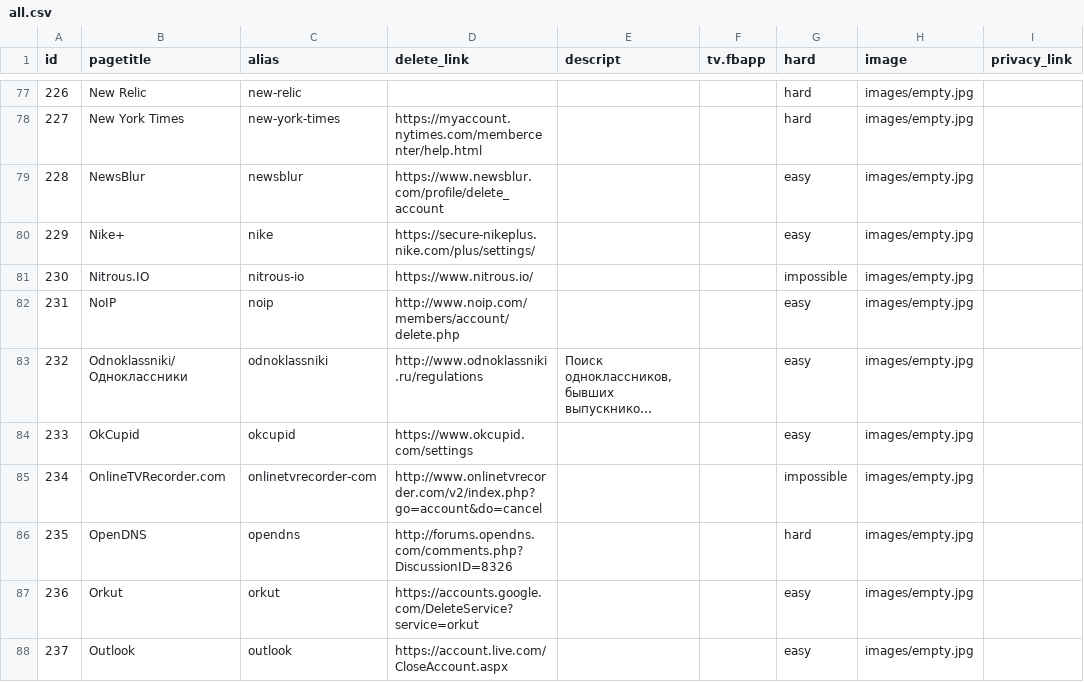
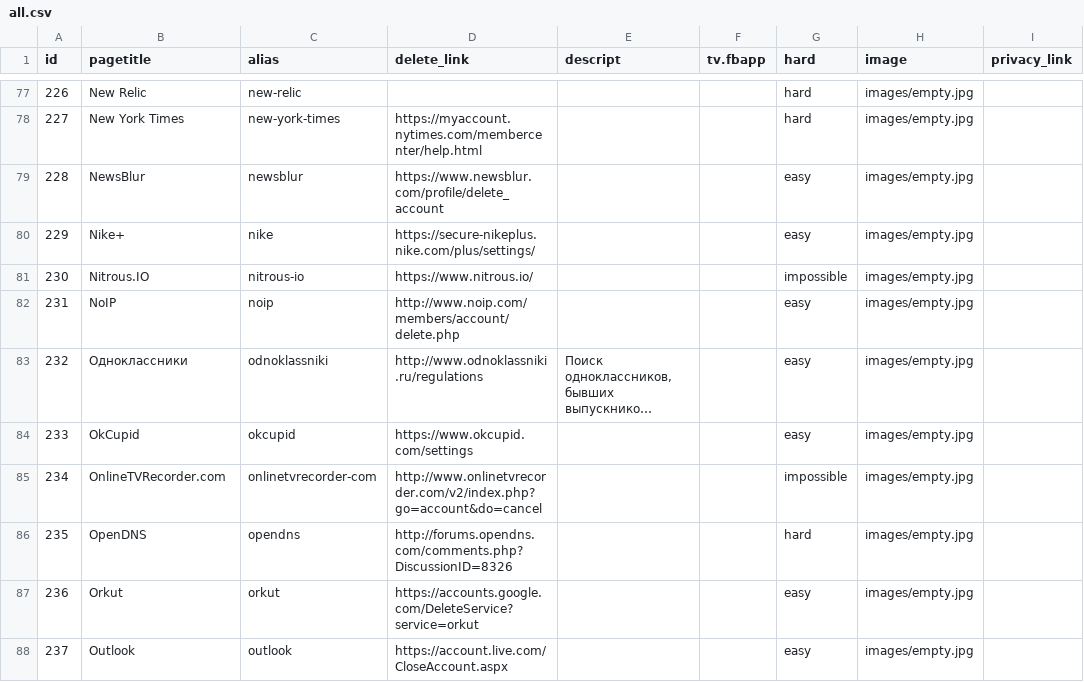
Before and after one commit to 42studio/deleteaccount, a CSV file: all.csv, drawn as a sheet; only a part is shown, gaps mark what is left out; long unchanged cells end in …; the diff names each change by its address in the sheet, - before the commit and + after, or states it on an @@ line.

Commit message:
Update all.csv
Мелкие исправления

```diff
--- a/all.csv
+++ b/all.csv
-B83 (pagetitle): Odnoklassniki/Одноклассники
+B83 (pagetitle): Одноклассники
```
